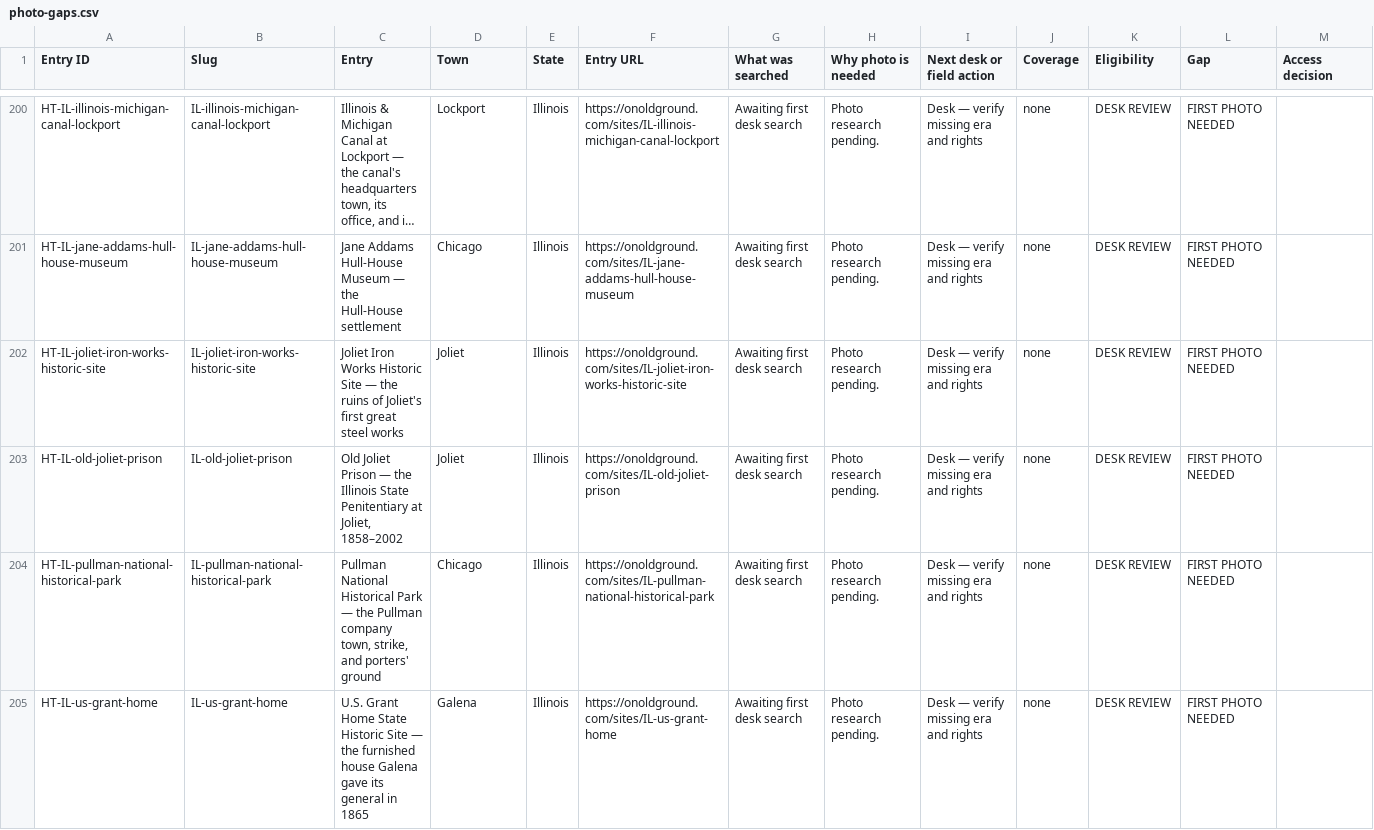
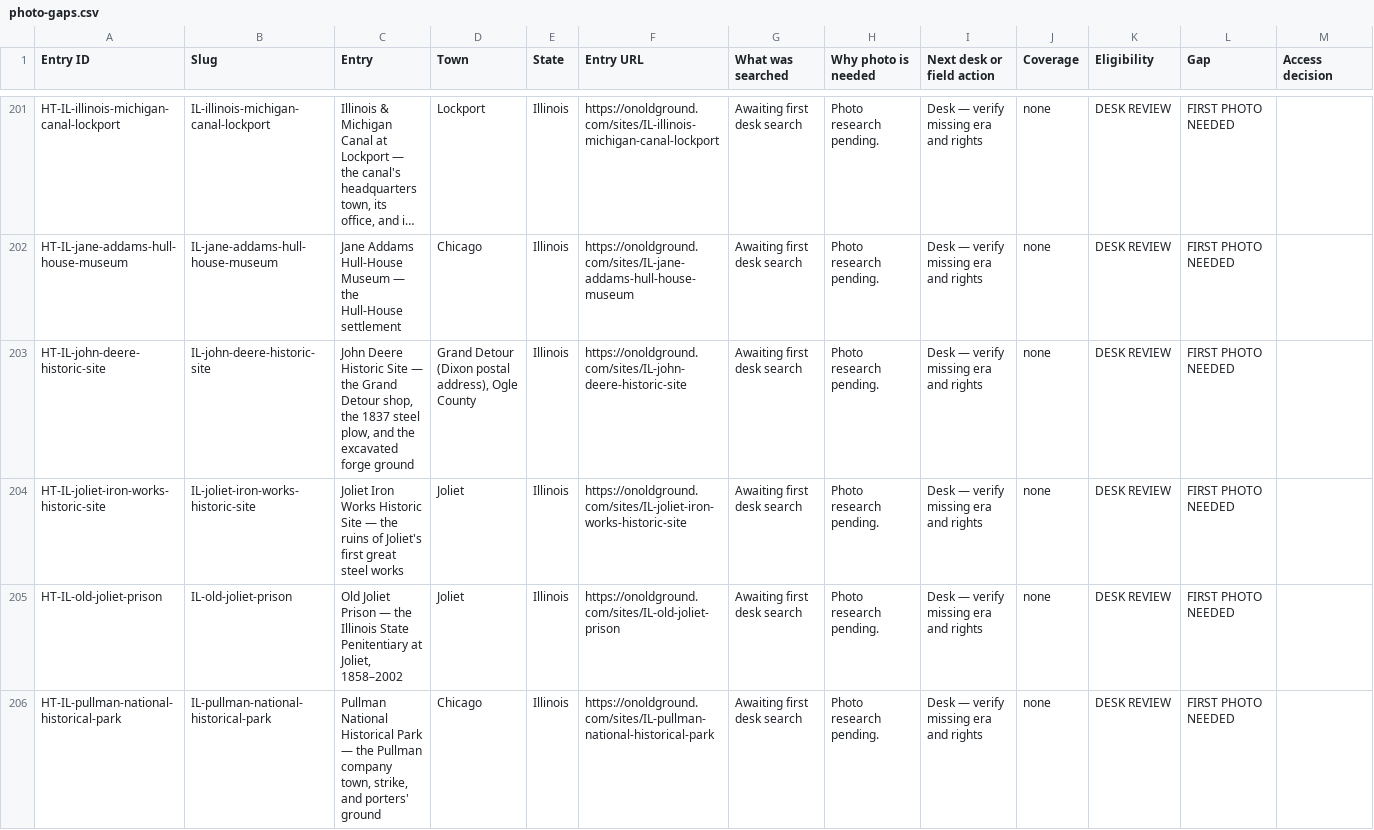
Before and after one commit to bcfd108-ui/History-travil, a CSV file: app/public/desk/photo-gaps.csv, drawn as a sheet; only a part is shown, gaps mark what is left out; the shorter side is filled out with more unchanged rows; long unchanged cells end in …; the diff covers the shown part only.

Commit message:
Desk publish 2026-11-21 21:22 PT — regenerate photo-gaps + photo queue via postconvert for 777-entry catalog (photo 773)

```diff
--- a/app/public/desk/photo-gaps.csv
+++ b/app/public/desk/photo-gaps.csv
@@ -202,2 +203,3 @@
 "HT-IL-jane-addams-hull-house-museum","IL-jane-addams-hull-house-museum","Jane Addams Hull-House Museum — the Hull-House settlement","Chicago","Illinois","https://onoldground.com/sites/IL-jane-addams-hull-house-museum","Awaiting first desk search","Photo research pending.","Desk — verify missing era and rights","none","DESK REVIEW","FIRST PHOTO NEEDED",""
+"HT-IL-john-deere-historic-site","IL-john-deere-historic-site","John Deere Historic Site — the Grand Detour shop, the 1837 steel plow, and the excavated forge ground","Grand Detour (Dixon postal address), Ogle County","Illinois","https://onoldground.com/sites/IL-john-deere-historic-site","Awaiting first desk search","Photo research pending.","Desk — verify missing era and rights","none","DESK REVIEW","FIRST PHOTO NEEDED",""
 "HT-IL-joliet-iron-works-historic-site","IL-joliet-iron-works-historic-site","Joliet Iron Works Historic Site — the ruins of Joliet's first great steel works","Joliet","Illinois","https://onoldground.com/sites/IL-joliet-iron-works-historic-site","Awaiting first desk search","Photo research pending.","Desk — verify missing era and rights","none","DESK REVIEW","FIRST PHOTO NEEDED",""
```
Also changed, not shown: 3 added rows elsewhere in this file, 1 other file.
